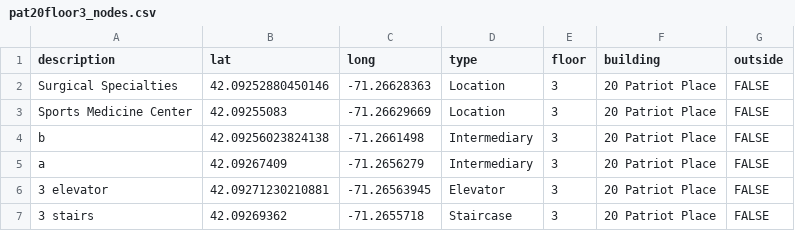
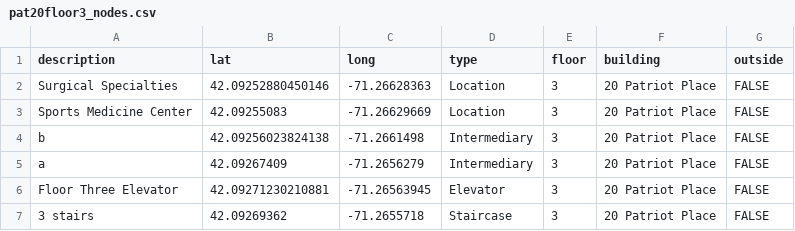
Before and after one commit to cerealkiller2527/soft-eng-repo-backup, a CSV file: packages/database/seedFiles/pat20floor3/pat20floor3_nodes.csv, drawn as a sheet.

```diff
--- a/packages/database/seedFiles/pat20floor3/pat20floor3_nodes.csv
+++ b/packages/database/seedFiles/pat20floor3/pat20floor3_nodes.csv
@@ -5,3 +5,3 @@ b,42.09256023824138,-71.2661498,Intermediary,3,20 Patriot Place,FALSE
 a,42.09267409,-71.2656279,Intermediary,3,20 Patriot Place,FALSE
-3 elevator,42.09271230210881,-71.26563945,Elevator,3,20 Patriot Place,FALSE
+Floor Three Elevator,42.09271230210881,-71.26563945,Elevator,3,20 Patriot Place,FALSE
 3 stairs,42.09269362,-71.2655718,Staircase,3,20 Patriot Place,FALSE
```
Also changed, not shown: packages/database/seedFiles/faulkner/faulkner_edges.csv, packages/database/seedFiles/interfloor_edges/interfloor_edges.csv, 20 other files.
